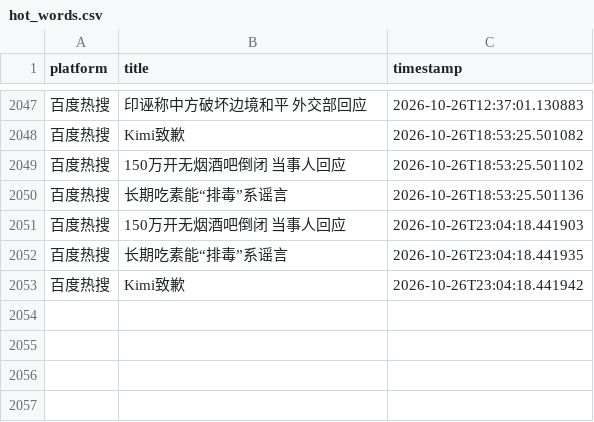
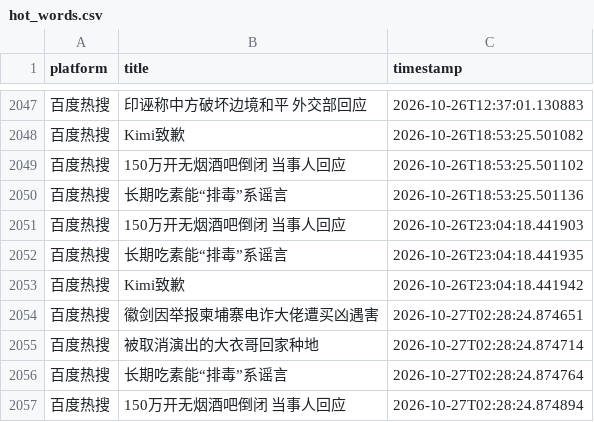
Before and after one commit to Bella030611/waitan-monitor, a CSV file: hot_words.csv, drawn as a sheet; only a part is shown, gaps mark what is left out.

```diff
--- a/hot_words.csv
+++ b/hot_words.csv
@@ -2053 +2053,5 @@
 百度热搜,Kimi致歉,2026-10-26T23:04:18.441942
+百度热搜,徽剑因举报柬埔寨电诈大佬遭买凶遇害,2026-10-27T02:28:24.874651
+百度热搜,被取消演出的大衣哥回家种地,2026-10-27T02:28:24.874714
+百度热搜,长期吃素能“排毒”系谣言,2026-10-27T02:28:24.874764
+百度热搜,150万开无烟酒吧倒闭 当事人回应,2026-10-27T02:28:24.874894
```
